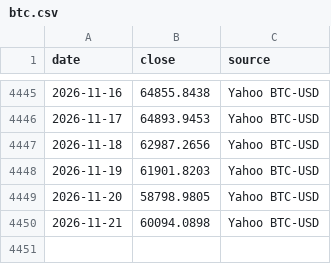
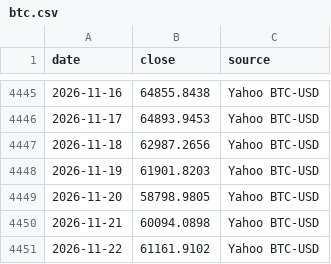
Before and after one commit to Robert3h/market_weather, a CSV file: data/btc.csv, drawn as a sheet; only a part is shown, gaps mark what is left out; the diff names each change by its address in the sheet, - before the commit and + after, or states it on an @@ line.

```diff
--- a/data/btc.csv
+++ b/data/btc.csv
+row 4451: 2026-11-22 | 61161.9102 | Yahoo BTC-USD
```
Also changed, not shown: data/fetch_log.csv, data/taiex.csv, 6 other files.
